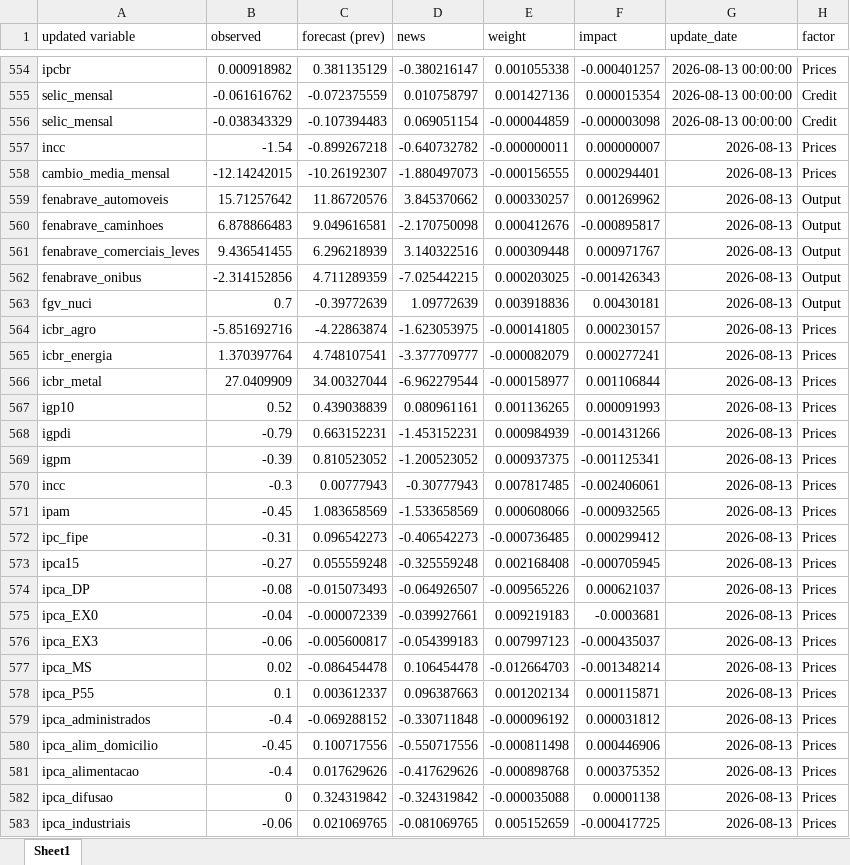
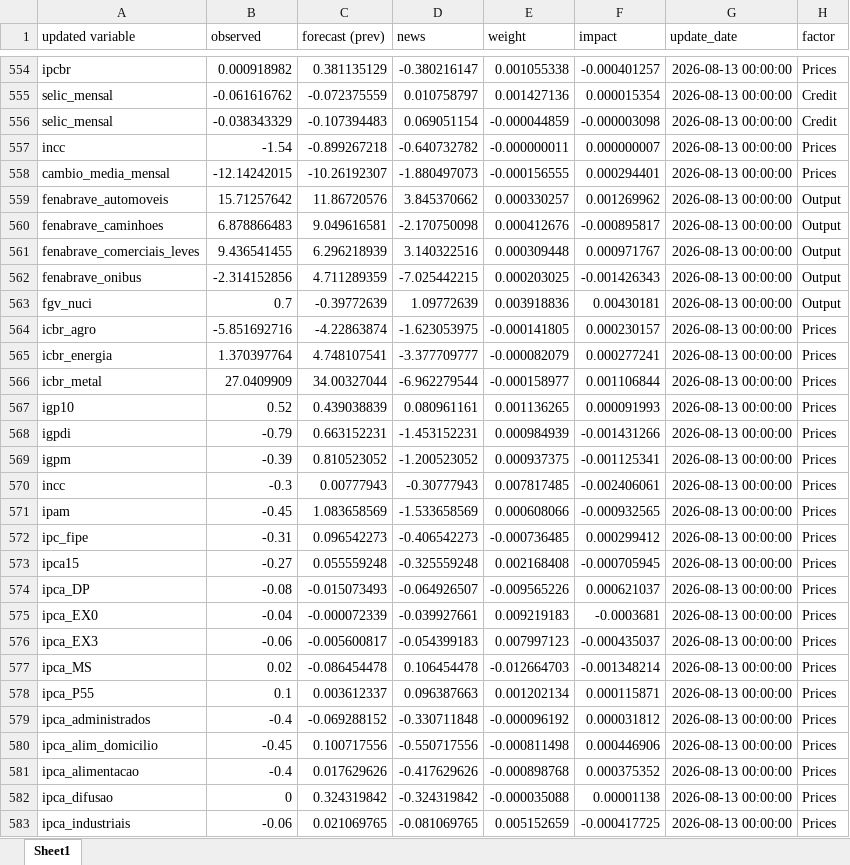
Before and after one commit to davi-lisboa/PIB-Nowcast, an Excel workbook: pib_nowcast/data/impacts.xlsx, sheet Sheet1, drawn as a sheet; only a part is shown, gaps mark what is left out; values as stored, in another font and other column widths than the file's, no borders; the diff covers the shown part only; the diff names each change by its address in the sheet, - before the commit and + after, or states it on an @@ line.

```diff
--- a/pib_nowcast/data/impacts.xlsx (sheet Sheet1)
+++ b/pib_nowcast/data/impacts.xlsx (sheet Sheet1)
-G557:G583 (update_date): 2026-08-13
+G557:G583 (update_date): 2026-08-13 00:00:00
```
Also changed, not shown: 25 added rows and 7 edited cells elsewhere in this sheet, pib_nowcast/data/backtest_results.xlsx, pib_nowcast/data/forecasts.xlsx, 19 other files.
